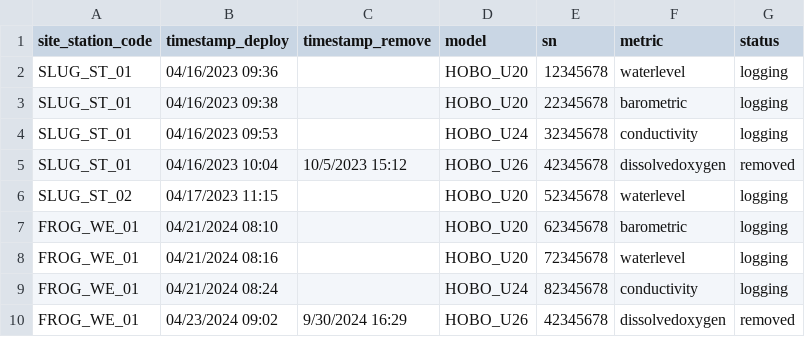
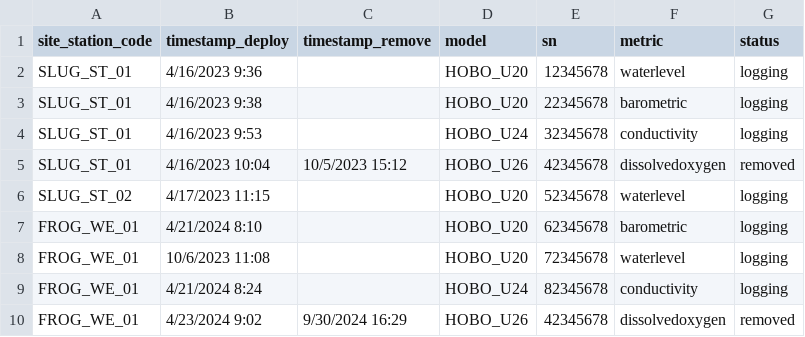
Before and after one commit to dfo-pacific-science/waterlogged, a CSV file: inst/extdata/ex-site-attribute/logger_manager.csv, drawn as a sheet.

Commit message:
fix missing midnight timestamp

```diff
--- a/inst/extdata/ex-site-attribute/logger_manager.csv
+++ b/inst/extdata/ex-site-attribute/logger_manager.csv
@@ -1,10 +1,10 @@
 site_station_code,timestamp_deploy,timestamp_remove,model,sn,metric,status
-SLUG_ST_01,04/16/2023 09:36,,HOBO_U20,12345678,waterlevel,logging
-SLUG_ST_01,04/16/2023 09:38,,HOBO_U20,22345678,barometric,logging
-SLUG_ST_01,04/16/2023 09:53,,HOBO_U24,32345678,conductivity,logging
-SLUG_ST_01,04/16/2023 10:04,10/5/2023 15:12,HOBO_U26,42345678,dissolvedoxygen,removed
-SLUG_ST_02,04/17/2023 11:15,,HOBO_U20,52345678,waterlevel,logging
-FROG_WE_01,04/21/2024 08:10,,HOBO_U20,62345678,barometric,logging
-FROG_WE_01,04/21/2024 08:16,,HOBO_U20,72345678,waterlevel,logging
-FROG_WE_01,04/21/2024 08:24,,HOBO_U24,82345678,conductivity,logging
-FROG_WE_01,04/23/2024 09:02,9/30/2024 16:29,HOBO_U26,42345678,dissolvedoxygen,removed
+SLUG_ST_01,4/16/2023 9:36,,HOBO_U20,12345678,waterlevel,logging
+SLUG_ST_01,4/16/2023 9:38,,HOBO_U20,22345678,barometric,logging
+SLUG_ST_01,4/16/2023 9:53,,HOBO_U24,32345678,conductivity,logging
+SLUG_ST_01,4/16/2023 10:04,10/5/2023 15:12,HOBO_U26,42345678,dissolvedoxygen,removed
+SLUG_ST_02,4/17/2023 11:15,,HOBO_U20,52345678,waterlevel,logging
+FROG_WE_01,4/21/2024 8:10,,HOBO_U20,62345678,barometric,logging
+FROG_WE_01,10/6/2023 11:08,,HOBO_U20,72345678,waterlevel,logging
+FROG_WE_01,4/21/2024 8:24,,HOBO_U24,82345678,conductivity,logging
+FROG_WE_01,4/23/2024 9:02,9/30/2024 16:29,HOBO_U26,42345678,dissolvedoxygen,removed
```
Also changed, not shown: 7 other files.
